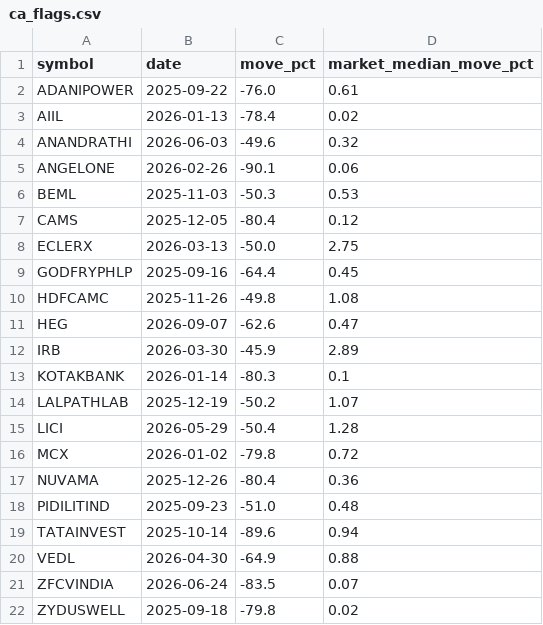
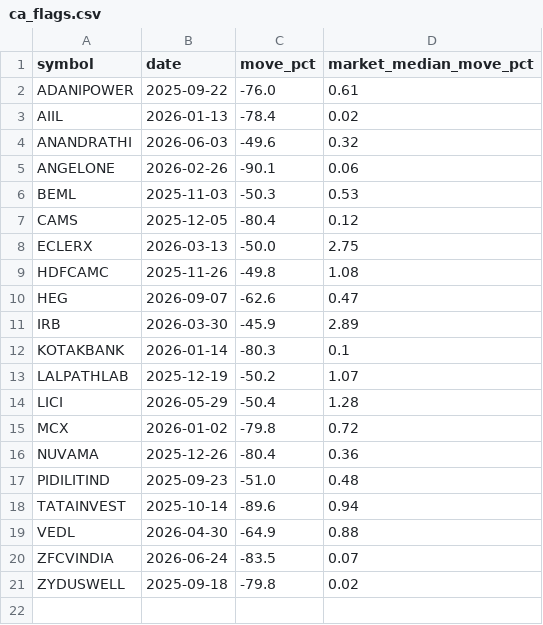
Before and after one commit to sudhanshusingh23-wiz/nse-momentum-data, a CSV file: artifacts/ca_flags.csv, drawn as a sheet.

```diff
--- a/artifacts/ca_flags.csv
+++ b/artifacts/ca_flags.csv
@@ -8,3 +8,2 @@ CAMS,2025-12-05,-80.4,0.12
 ECLERX,2026-03-13,-50.0,2.75
-GODFRYPHLP,2025-09-16,-64.4,0.45
 HDFCAMC,2025-11-26,-49.8,1.08
```
Also changed, not shown: artifacts/nifty50.csv, artifacts/nifty500.csv, 12 other files.
